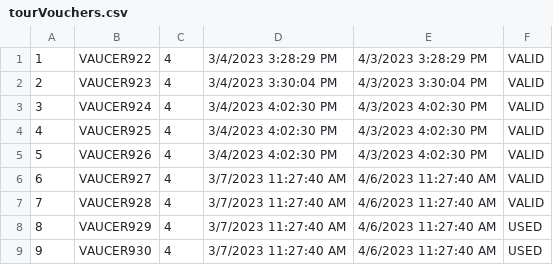
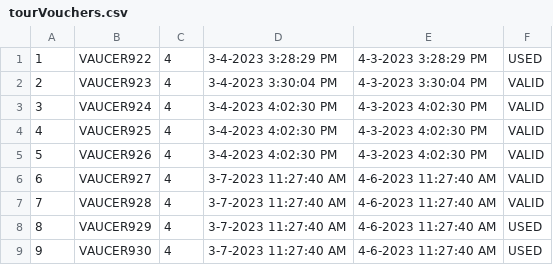
Before and after one commit to anastano/group-3-team-B, a CSV file: SIMS_HCI_Project/SIMS_HCI_Project/Resources/Database/tourVouchers.csv, drawn as a sheet.

```diff
--- a/SIMS_HCI_Project/SIMS_HCI_Project/Resources/Database/tourVouchers.csv
+++ b/SIMS_HCI_Project/SIMS_HCI_Project/Resources/Database/tourVouchers.csv
@@ -1,9 +1,9 @@
-1|VAUCER922|4|3/4/2023 3:28:29 PM|4/3/2023 3:28:29 PM|VALID
-2|VAUCER923|4|3/4/2023 3:30:04 PM|4/3/2023 3:30:04 PM|VALID
-3|VAUCER924|4|3/4/2023 4:02:30 PM|4/3/2023 4:02:30 PM|VALID
-4|VAUCER925|4|3/4/2023 4:02:30 PM|4/3/2023 4:02:30 PM|VALID
-5|VAUCER926|4|3/4/2023 4:02:30 PM|4/3/2023 4:02:30 PM|VALID
-6|VAUCER927|4|3/7/2023 11:27:40 AM|4/6/2023 11:27:40 AM|VALID
-7|VAUCER928|4|3/7/2023 11:27:40 AM|4/6/2023 11:27:40 AM|VALID
-8|VAUCER929|4|3/7/2023 11:27:40 AM|4/6/2023 11:27:40 AM|USED
-9|VAUCER930|4|3/7/2023 11:27:40 AM|4/6/2023 11:27:40 AM|USED
+1|VAUCER922|4|3-4-2023 3:28:29 PM|4-3-2023 3:28:29 PM|USED
+2|VAUCER923|4|3-4-2023 3:30:04 PM|4-3-2023 3:30:04 PM|VALID
+3|VAUCER924|4|3-4-2023 4:02:30 PM|4-3-2023 4:02:30 PM|VALID
+4|VAUCER925|4|3-4-2023 4:02:30 PM|4-3-2023 4:02:30 PM|VALID
+5|VAUCER926|4|3-4-2023 4:02:30 PM|4-3-2023 4:02:30 PM|VALID
+6|VAUCER927|4|3-7-2023 11:27:40 AM|4-6-2023 11:27:40 AM|VALID
+7|VAUCER928|4|3-7-2023 11:27:40 AM|4-6-2023 11:27:40 AM|VALID
+8|VAUCER929|4|3-7-2023 11:27:40 AM|4-6-2023 11:27:40 AM|USED
+9|VAUCER930|4|3-7-2023 11:27:40 AM|4-6-2023 11:27:40 AM|USED
```
Also changed, not shown: SIMS_HCI_Project/SIMS_HCI_Project/Resources/Database/tourReservations.csv, 4 other files.
